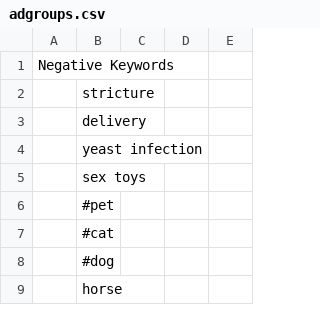
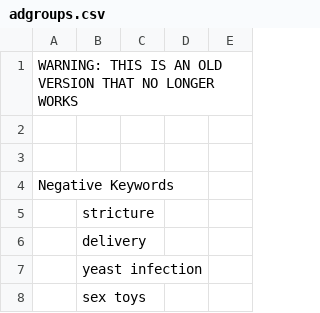
Before and after one commit to ericl16384/keyword-analysis, a CSV file: adgroups.csv, drawn as a sheet; only a part is shown; the shorter side is filled out with more unchanged rows.

```diff
--- a/adgroups.csv
+++ b/adgroups.csv
@@ -1 +1,4 @@
+WARNING: THIS IS AN OLD VERSION THAT NO LONGER WORKS
+
+
 Negative Keywords,,,,
```
Also changed, not shown: 3 other files.
